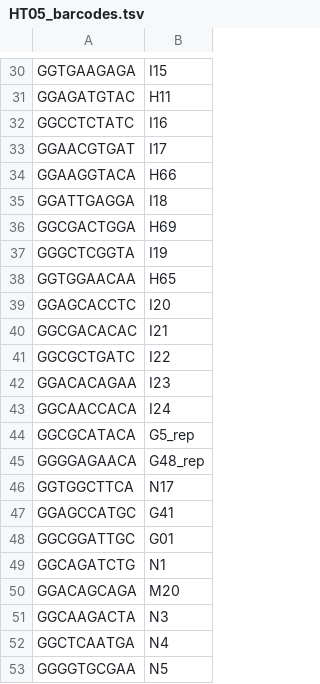
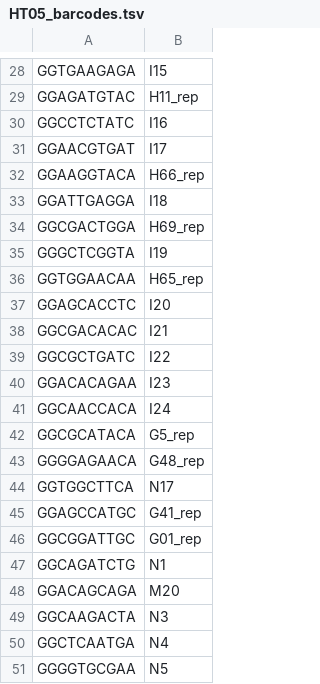
Before and after one commit to Astahlke/DiorhabdaPopulationStructure, a TSV file: HT05_barcodes.tsv, drawn as a sheet; only a part is shown, gaps mark what is left out; addresses are those after the commit; the diff covers the shown part only; the diff names each change by its address in the sheet, - before the commit and + after, or states it on an @@ line.

```diff
--- a/HT05_barcodes.tsv
+++ b/HT05_barcodes.tsv
-B29: H11
+B29: H11_rep
-B32: H66
+B32: H66_rep
-B34: H69
+B34: H69_rep
-B36: H65
+B36: H65_rep
-B45: G41
+B45: G41_rep
-B46: G01
+B46: G01_rep
```
Also changed, not shown: 2 removed rows and 13 edited cells elsewhere in this file.
